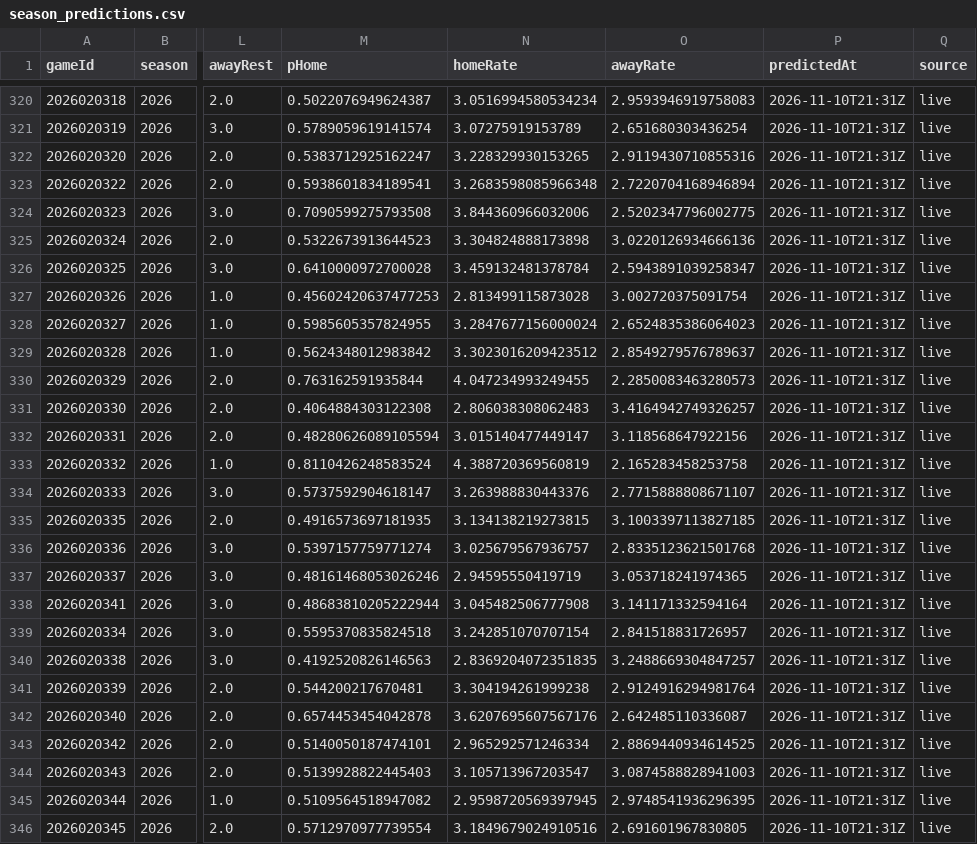
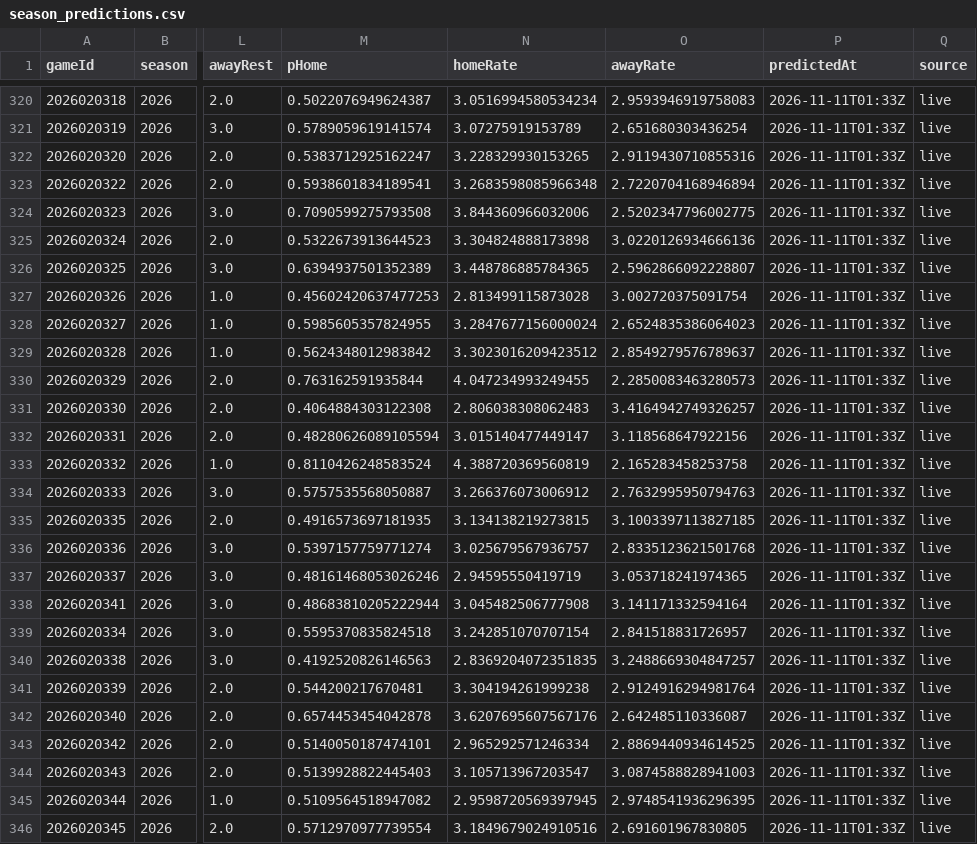
Before and after one commit to brgilly16/NHL-Prediction-Model, a CSV file: data/gamemodel/season_predictions.csv, drawn as a sheet; only a part is shown, gaps mark what is left out; the diff covers the shown part only; the diff names each change by its address in the sheet, - before the commit and + after, or states it on an @@ line.

```diff
--- a/data/gamemodel/season_predictions.csv
+++ b/data/gamemodel/season_predictions.csv
-P320:P346 (predictedAt): 2026-11-10T21:31Z
+P320:P346 (predictedAt): 2026-11-11T01:33Z
-M326 (pHome): 0.6410000972700028
+M326 (pHome): 0.6394937501352389
-N326 (homeRate): 3.459132481378784
+N326 (homeRate): 3.448786885784365
-O326 (awayRate): 2.5943891039258347
+O326 (awayRate): 2.5962866092228807
-M334 (pHome): 0.5737592904618147
+M334 (pHome): 0.5757535568050887
-N334 (homeRate): 3.263988830443376
+N334 (homeRate): 3.266376073006912
-O334 (awayRate): 2.7715888808671107
+O334 (awayRate): 2.7632995950794763
```
Also changed, not shown: 82 edited cells elsewhere in this file.
